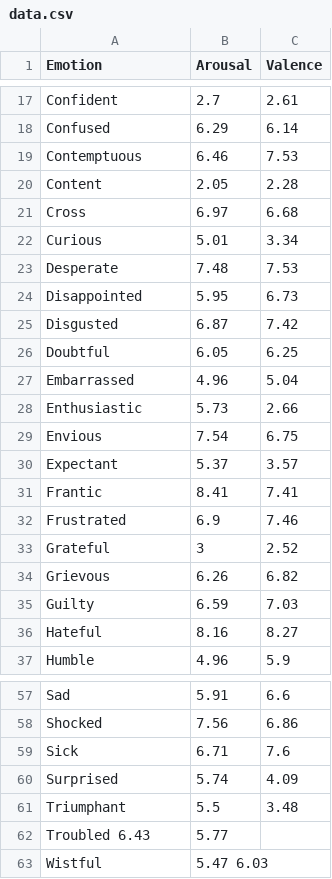
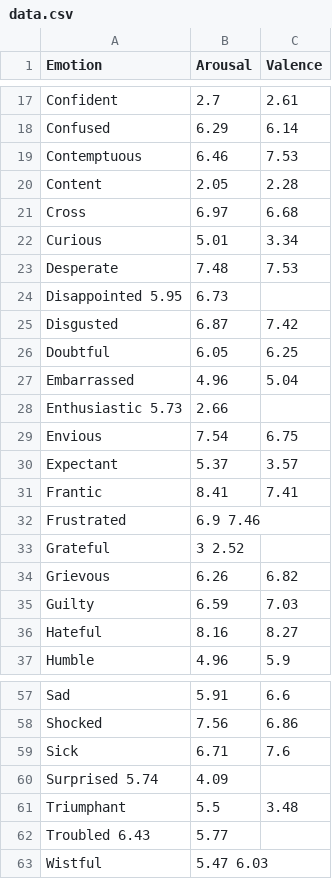
Before and after one commit to Purdue-Artificial-Intelligence-in-Music/Mus2Vid-code, a CSV file: Prompt/data.csv, drawn as a sheet; only a part is shown, gaps mark what is left out; removed rows and columns are numbered as before the commit, all else as after; the diff names each change by its address in the sheet, - before the commit and + after, or states it on an @@ line.

Commit message:
Update data.csv

```diff
--- a/Prompt/data.csv
+++ b/Prompt/data.csv
-row 24: Disappointed | 5.95 | 6.73
+row 24: Disappointed 5.95 | 6.73
-row 28: Enthusiastic | 5.73 | 2.66
+row 28: Enthusiastic 5.73 | 2.66
-B32 (Arousal): 6.9
+B32 (Arousal): 6.9 7.46
-C32 (Valence): 7.46
+C32 (Valence): (empty)
-B33 (Arousal): 3
+B33 (Arousal): 3 2.52
-C33 (Valence): 2.52
+C33 (Valence): (empty)
-row 60: Surprised | 5.74 | 4.09
+row 60: Surprised 5.74 | 4.09
```
